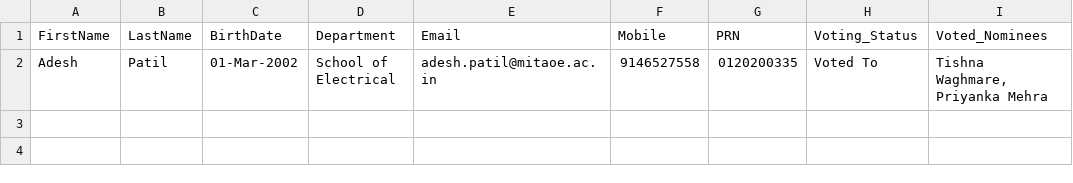
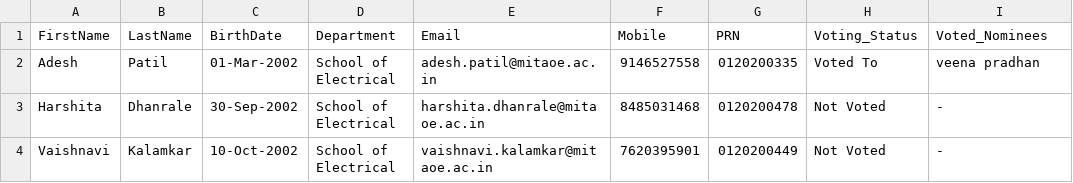
Before and after one commit to AdeshPatil336/mitvotingbackend, a CSV file: public/files/export/users.csv, drawn as a sheet.

```diff
--- a/public/files/export/users.csv
+++ b/public/files/export/users.csv
@@ -1,2 +1,4 @@
 FirstName,LastName,BirthDate,Department,Email,Mobile,PRN,Voting_Status,Voted_Nominees
-Adesh,Patil,01-Mar-2002,School of Electrical,adesh.patil@mitaoe.ac.in,9146527558,0120200335,Voted To,"Tishna Waghmare, Priyanka Mehra"
+Adesh,Patil,01-Mar-2002,School of Electrical,adesh.patil@mitaoe.ac.in,9146527558,0120200335,Voted To,veena pradhan
+Harshita,Dhanrale,30-Sep-2002,School of Electrical,harshita.dhanrale@mitaoe.ac.in,8485031468,0120200478,Not Voted,-
+Vaishnavi,Kalamkar,10-Oct-2002,School of Electrical,vaishnavi.kalamkar@mitaoe.ac.in,7620395901,0120200449,Not Voted,-
```
Also changed, not shown: public/files/export/nominees.csv, 9 other files.
